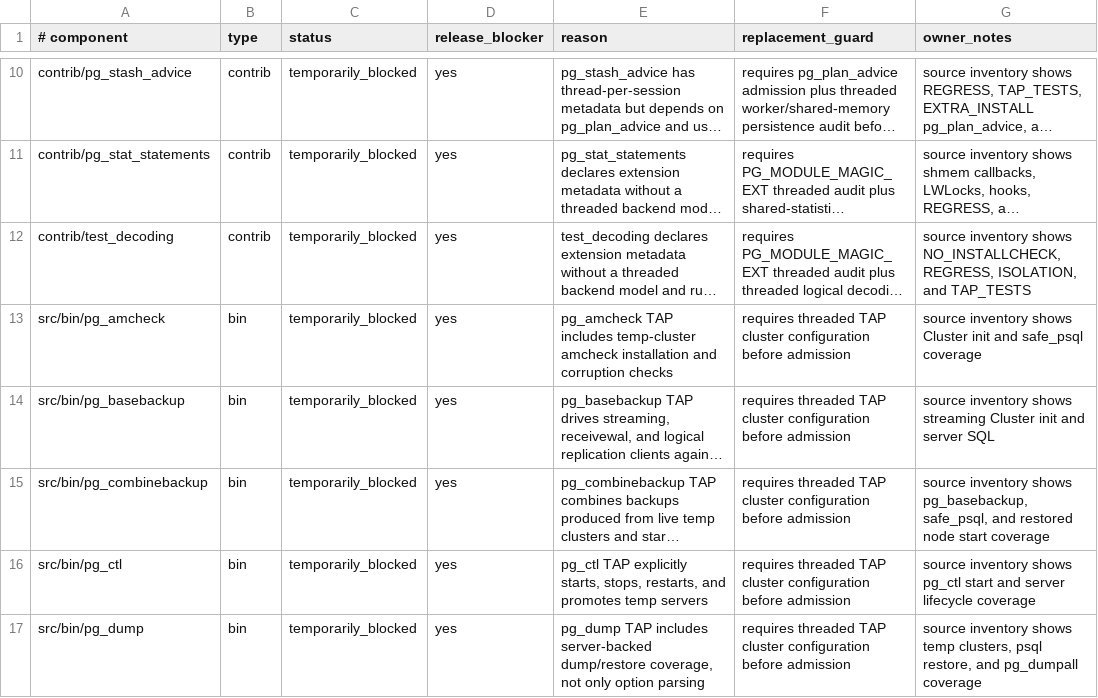
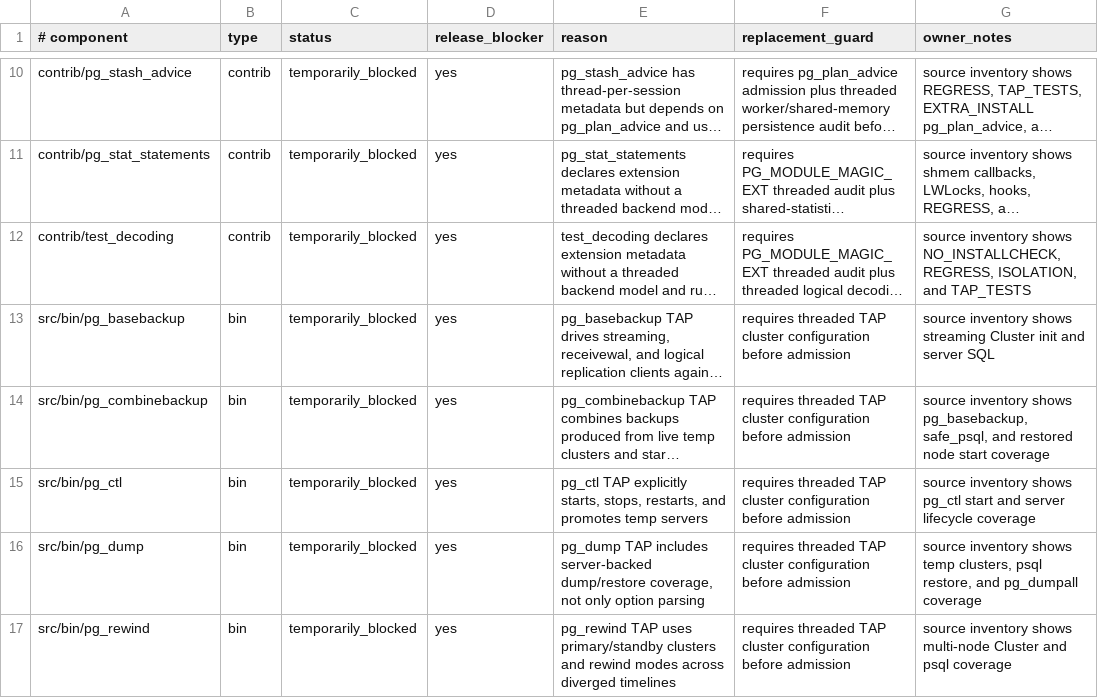
Before and after one commit to samwillis/multithreaded-postgres, a TSV file: plan_docs/MULTITHREADED_PHASE16_EXCLUSIONS.tsv, drawn as a sheet; only a part is shown, gaps mark what is left out; the shorter side is filled out with more unchanged rows; long unchanged cells end in …; the diff names each change by its address in the sheet, - before the commit and + after, or states it on an @@ line.

Commit message:
Admit pg_amcheck to threaded bin tests

```diff
--- a/plan_docs/MULTITHREADED_PHASE16_EXCLUSIONS.tsv
+++ b/plan_docs/MULTITHREADED_PHASE16_EXCLUSIONS.tsv
-row 13: src/bin/pg_amcheck | bin | temporarily_blocked | yes | pg_amcheck TAP includes temp-cluster amcheck installation and corruption checks | requires threaded TAP cluster configuration before admission | source inventory shows Cluster init and safe_psql coverage
```
Also changed, not shown: plan_docs/MULTITHREADED_PHASE16_COVERED_COMPONENTS.tsv, 1 other file.
